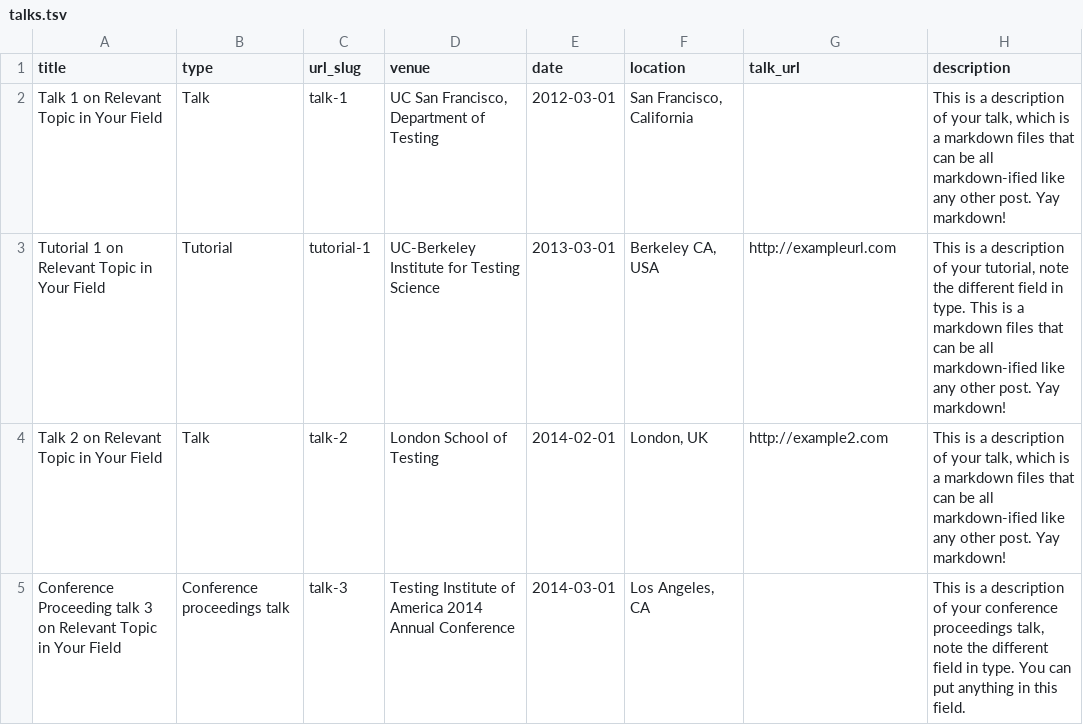
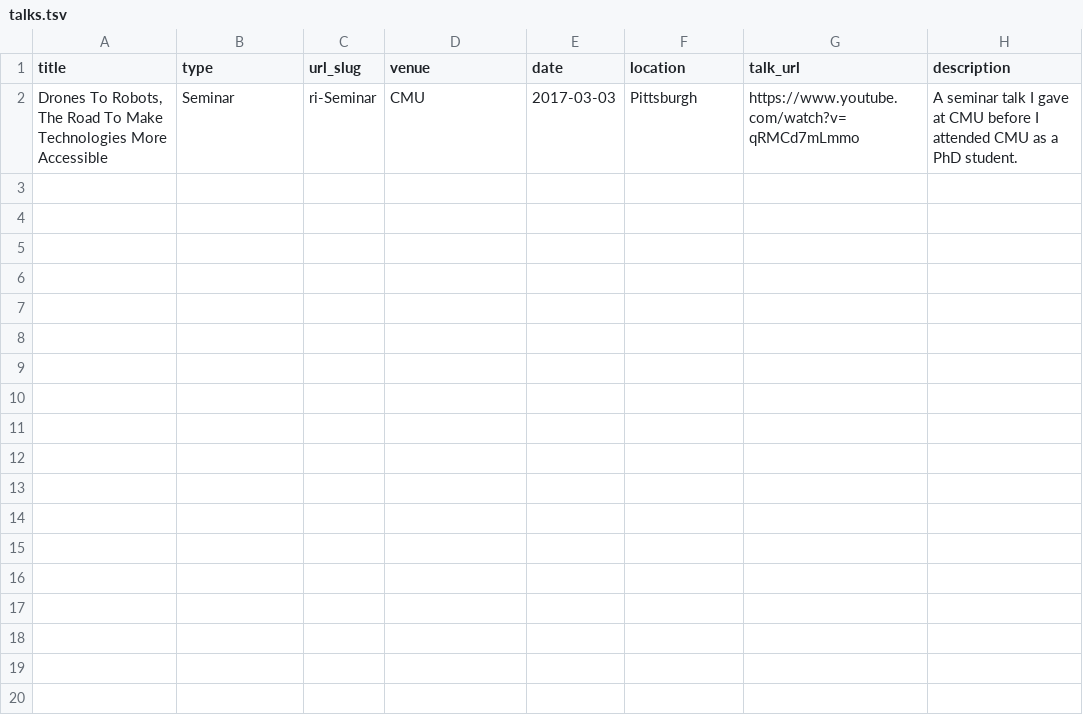
Before and after one commit to ShuoYangRobotics/shuoyangrobotics.github.io, a TSV file: markdown_generator/talks.tsv, drawn as a sheet; removed rows and columns are numbered as before the commit, all else as after; the diff names each change by its address in the sheet, - before the commit and + after, or states it on an @@ line.

```diff
--- a/markdown_generator/talks.tsv
+++ b/markdown_generator/talks.tsv
-row 2: Talk 1 on Relevant Topic in Your Field | Talk | talk-1 | UC San Francisco, Department of Testing | 2012-03-01 | San Francisco, California |  | This is a description of your talk, which is a markdown files that can be all markdown-ified like any other post. Yay markdown!
-row 3: Tutorial 1 on Relevant Topic in Your Field | Tutorial | tutorial-1 | UC-Berkeley Institute for Testing Science | 2013-03-01 | Berkeley CA, USA | http://exampleurl.com | This is a description of your tutorial, note the different field in type. This is a markdown files that can be all markdown-ified like any other post. Yay markdown!
-row 4: Talk 2 on Relevant Topic in Your Field | Talk | talk-2 | London School of Testing | 2014-02-01 | London, UK | http://example2.com | This is a description of your talk, which is a markdown files that can be all markdown-ified like any other post. Yay markdown!
-row 5: Conference Proceeding talk 3 on Relevant Topic in Your Field | Conference proceedings talk | talk-3 | Testing Institute of America 2014 Annual Conference | 2014-03-01 | Los Angeles, CA |  | This is a description of your conference proceedings talk, note the different field in type. You can put anything in this field.
+row 2: Drones To Robots, The Road To Make Technologies More Accessible | Seminar | ri-Seminar | CMU | 2017-03-03 | Pittsburgh | https://www.youtube.com/watch?v=qRMCd7mLmmo | A seminar talk I gave at CMU before I attended CMU as a PhD student.
```
Also changed, not shown: markdown_generator/publications.tsv, 32 other files.
